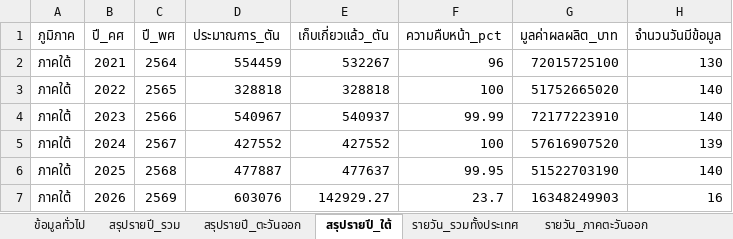
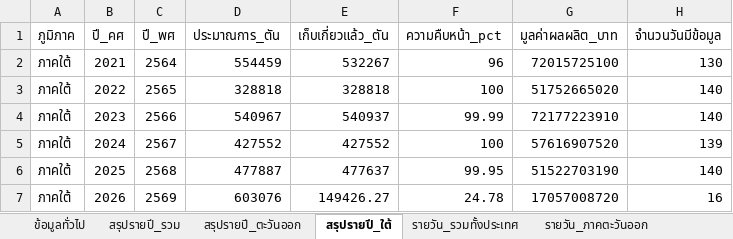
Before and after one commit to yohaken/cursor-agent, an Excel workbook: data/durian-dashboard-report.xlsx, sheet สรุปรายปี_ใต้, drawn as a sheet; values as stored, in another font and other column widths than the file's, no borders; the diff names each change by its address in the sheet, - before the commit and + after, or states it on an @@ line.

```diff
--- a/data/durian-dashboard-report.xlsx (sheet สรุปรายปี_ใต้)
+++ b/data/durian-dashboard-report.xlsx (sheet สรุปรายปี_ใต้)
-E7 (เก็บเกี่ยวแล้ว_ตัน): 142929.27
+E7 (เก็บเกี่ยวแล้ว_ตัน): 149426.27
-F7 (ความคืบหน้า_pct): 23.7
+F7 (ความคืบหน้า_pct): 24.78
-G7 (มูลค่าผลผลิต_บาท): 16348249903
+G7 (มูลค่าผลผลิต_บาท): 17057008720
```
Also changed, not shown: sheet รายวัน_รวมทั้งประเทศ, sheet รายวัน_ภาคใต้, sheet รายสัปดาห์_รวม, sheet สรุปรายปี_รวม, sheet ข้อมูลทั่วไป, 2 other files.
